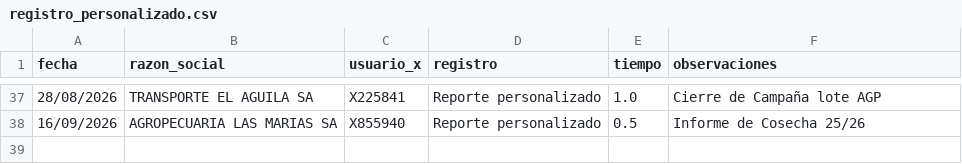
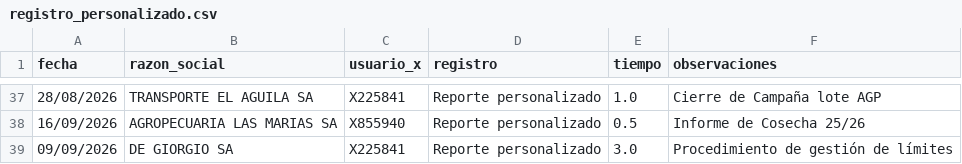
Before and after one commit to suyai-d/reportes-seguridad-db, a CSV file: registro_personalizado.csv, drawn as a sheet; only a part is shown, gaps mark what is left out; the diff names each change by its address in the sheet, - before the commit and + after, or states it on an @@ line.

```diff
--- a/registro_personalizado.csv
+++ b/registro_personalizado.csv
+row 39: 09/09/2026 | DE GIORGIO SA | X225841 | Reporte personalizado | 3.0 | Procedimiento de gestión de límites
```
